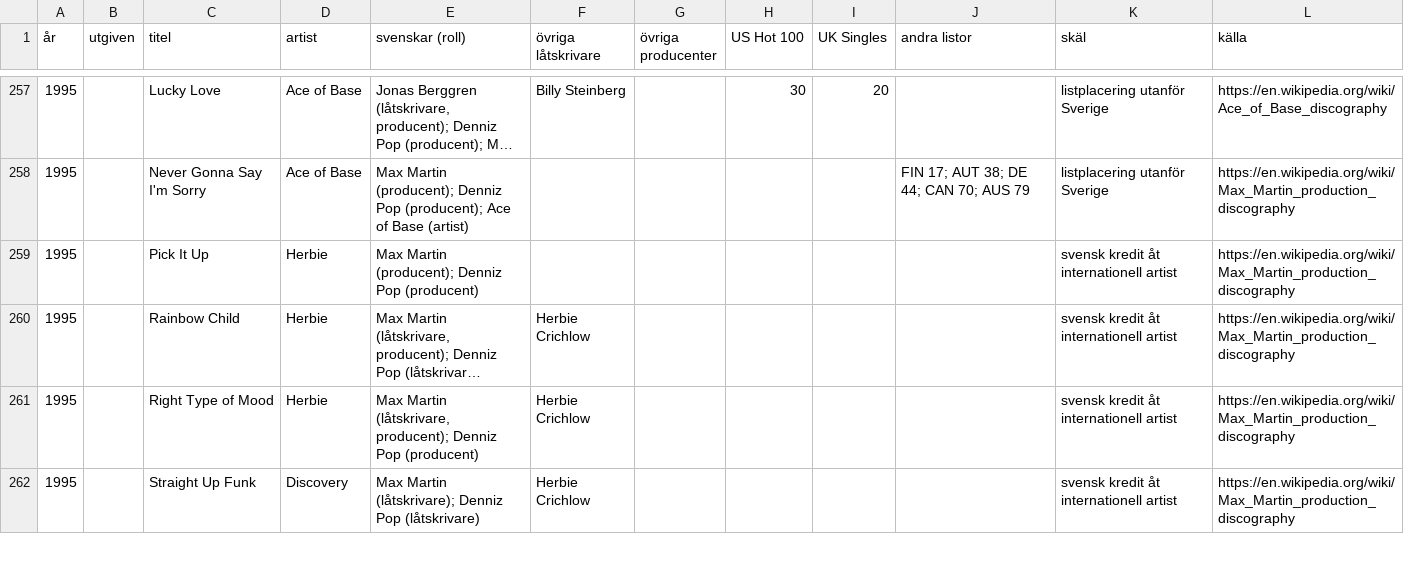
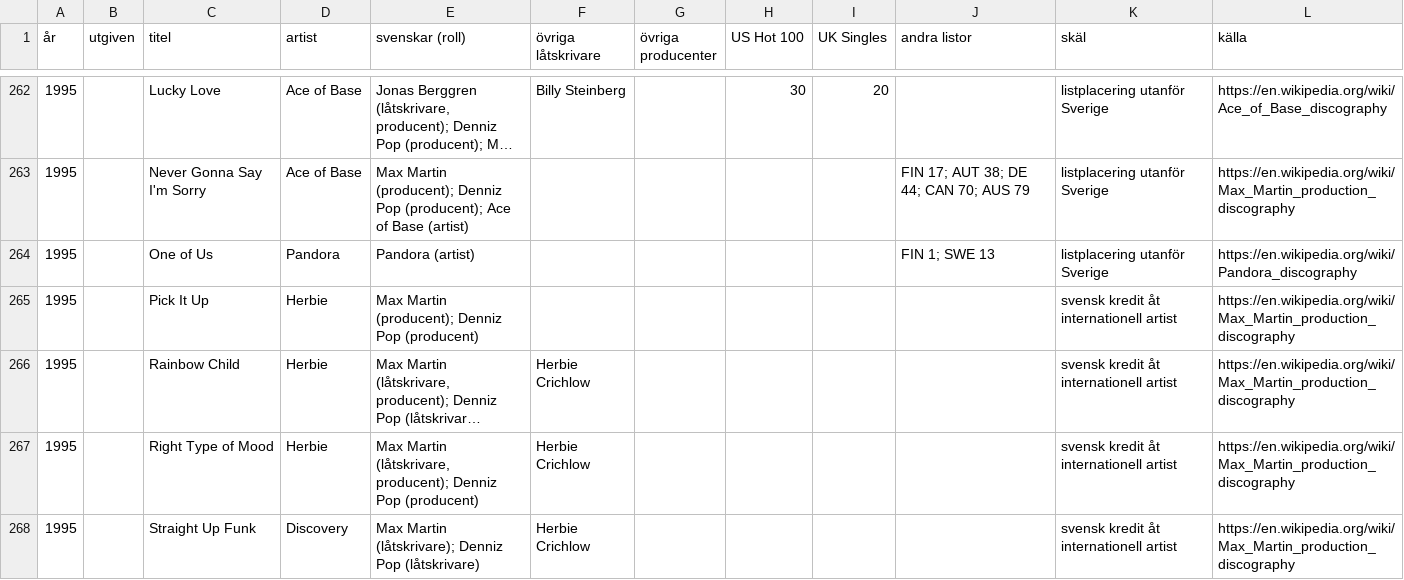
Before and after one commit to hegunu/swehit, a CSV file: data/latar.csv, drawn as a sheet; only a part is shown, gaps mark what is left out; long unchanged cells end in …; the diff covers the shown part only; the diff names each change by its address in the sheet, - before the commit and + after, or states it on an @@ line.

```diff
--- a/data/latar.csv
+++ b/data/latar.csv
+row 264: 1995 |  | One of Us | Pandora | Pandora (artist) |  |  |  |  | FIN 1; SWE 13 | listplacering utanför Sverige | https://en.wikipedia.org/wiki/Pandora_discography
```
Also changed, not shown: 13 added rows elsewhere in this file, data/personer.csv, 5 other files.
